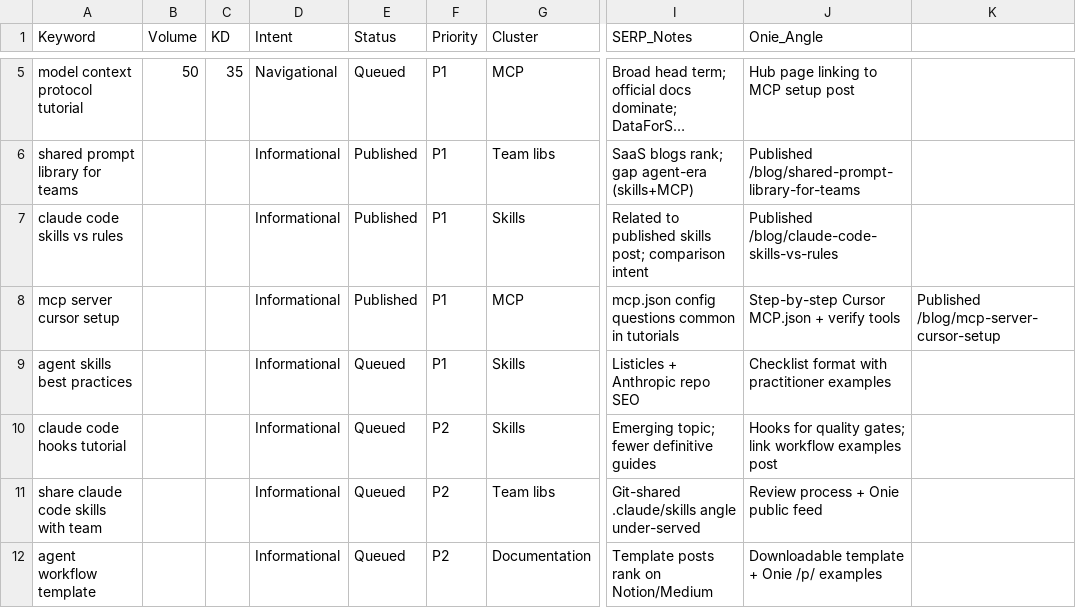
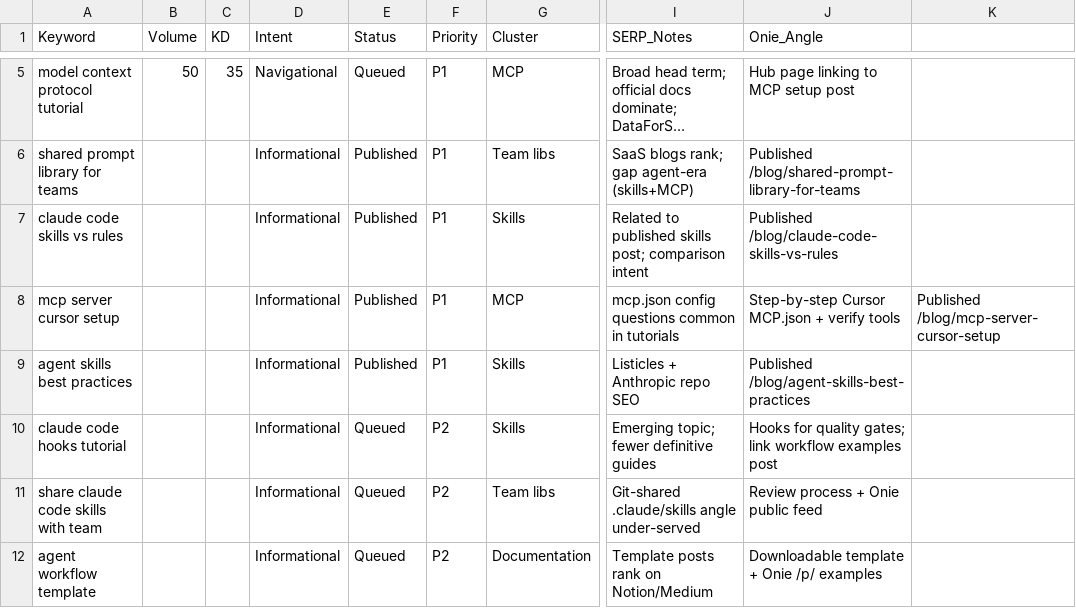
Before and after one commit to liyakhar/onie, a CSV file: keywords.csv, drawn as a sheet; only a part is shown, gaps mark what is left out; long unchanged cells end in …; the diff names each change by its address in the sheet, - before the commit and + after, or states it on an @@ line.

```diff
--- a/keywords.csv
+++ b/keywords.csv
-E9 (Status): Queued
+E9 (Status): Published
-J9 (Onie_Angle): Checklist format with practitioner examples
+J9 (Onie_Angle): Published /blog/agent-skills-best-practices
```
Also changed, not shown: 4 other files.
